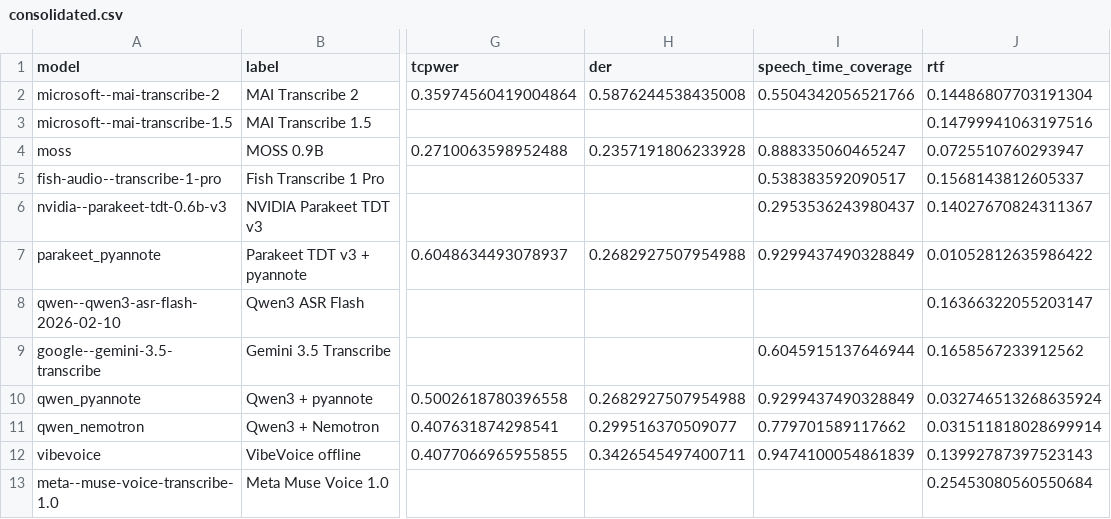
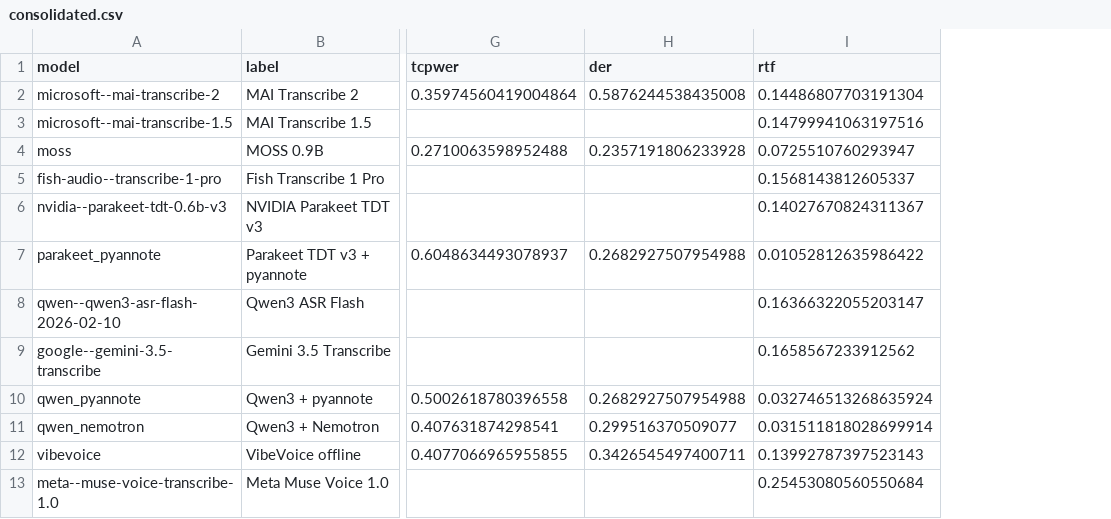
Before and after one commit to chrisbennight/stt-bench, a CSV file: results/openrouter-validated-2026-09-27/consolidated.csv, drawn as a sheet; only a part is shown, gaps mark what is left out; the diff names each change by its address in the sheet, - before the commit and + after, or states it on an @@ line.

Commit message:
Remove misleading coverage metric from benchmark reports

```diff
--- a/results/openrouter-validated-2026-09-27/consolidated.csv
+++ b/results/openrouter-validated-2026-09-27/consolidated.csv
-column I (speech_time_coverage), rows 2-12: 0.5504342056521766 |  | 0.888335060465247 | 0.538383592090517 | 0.2953536243980437 | 0.9299437490328849 |  | 0.6045915137646944 | 0.9299437490328849 | 0.779701589117662 | 0.9474100054861839
```
Also changed, not shown: results/openrouter-2026-09-27/consolidated.csv, 22 other files.
